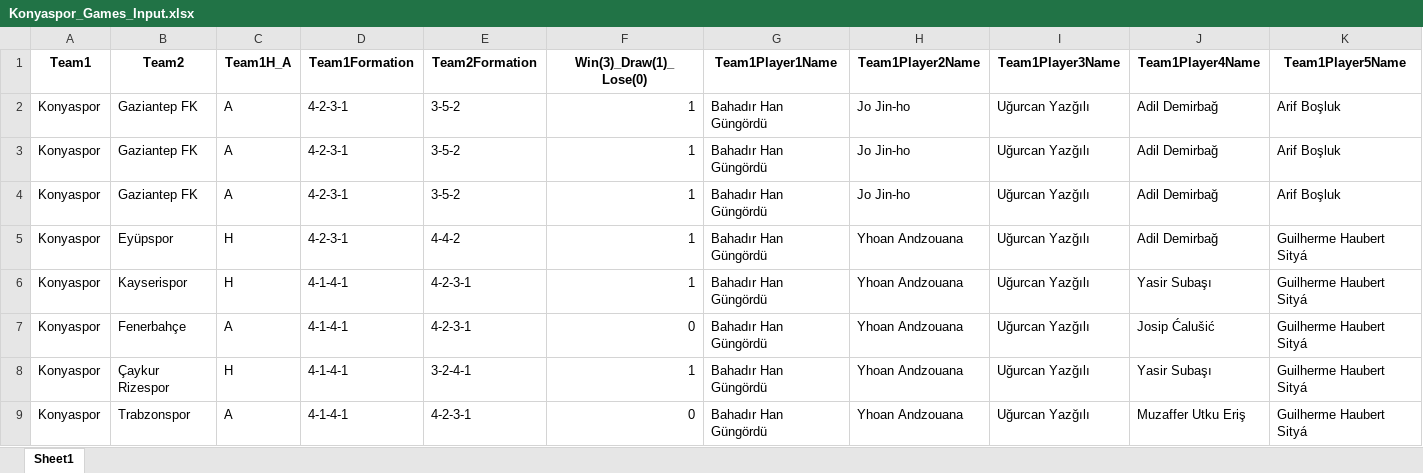
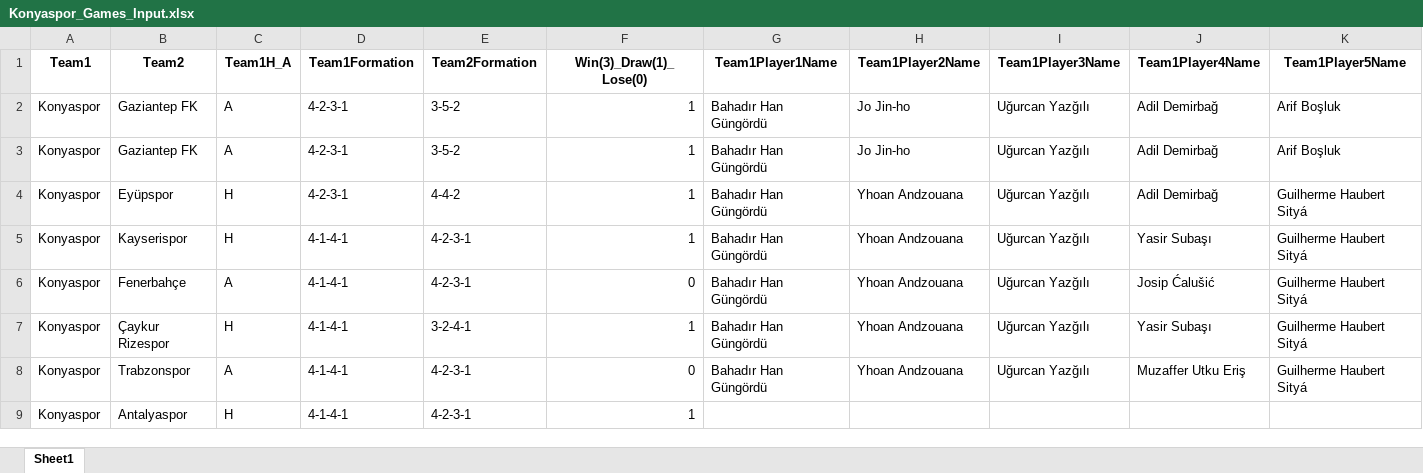
Before and after one commit to goloncesi-ai/predictaball-web, an Excel workbook: Data/Turkish Super League/Konyaspor/mixed-seasons/Konyaspor_Games_Input.xlsx, sheet Sheet1, drawn as a sheet; only a part is shown; the shorter side is filled out with more unchanged rows; values as stored, in another font and other column widths than the file's, no borders; rows hold the shown columns only; the diff names each change by its address in the sheet, - before the commit and + after, or states it on an @@ line.

```diff
--- a/Data/Turkish Super League/Konyaspor/mixed-seasons/Konyaspor_Games_Input.xlsx (sheet Sheet1)
+++ b/Data/Turkish Super League/Konyaspor/mixed-seasons/Konyaspor_Games_Input.xlsx (sheet Sheet1)
-row 4: Konyaspor | Gaziantep FK | A | 4-2-3-1 | 3-5-2 | 1 | Bahadır Han Güngördü | Jo Jin-ho | Uğurcan Yazğılı | Adil Demirbağ | Arif Boşluk
```
Also changed, not shown: Data/Turkish Super League/Başakşehir/mixed-seasons/Başakşehir_Games_Input.xlsx, Data/Turkish Super League/Karagümrük/mixed-seasons/Karagümrük_Games_Input.xlsx, 41 other files.
